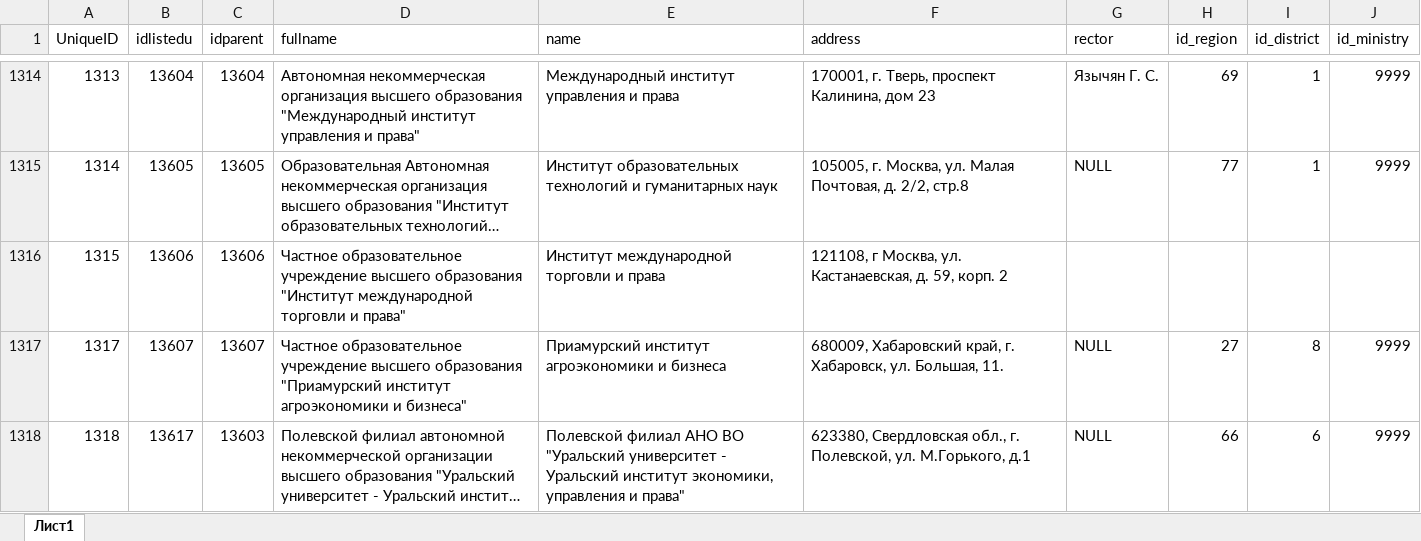
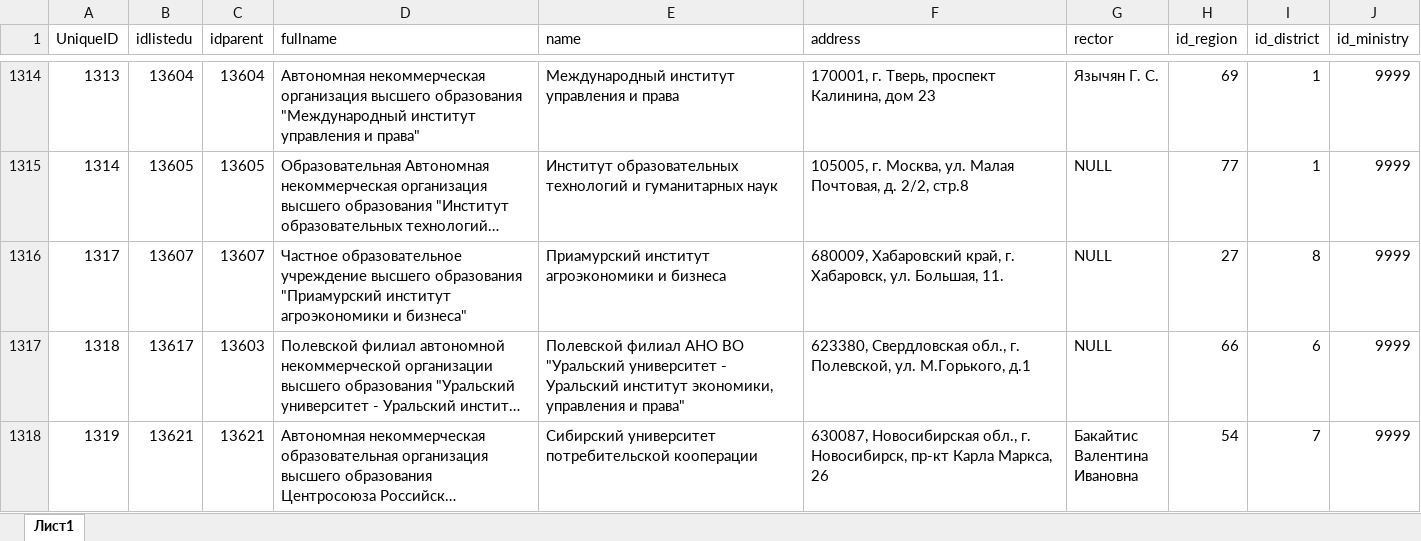
Before and after one commit to EngoyanSY/NIR_Engoyan, an Excel workbook: data/Вузы.xlsx, sheet Лист1, drawn as a sheet; only a part is shown, gaps mark what is left out; the shorter side is filled out with more unchanged rows; long unchanged cells end in …; values as stored, in another font and other column widths than the file's, no borders; conditional formats not drawn; the diff names each change by its address in the sheet, - before the commit and + after, or states it on an @@ line.

Commit message:
fix: vuz table 2

```diff
--- a/data/Вузы.xlsx (sheet Лист1)
+++ b/data/Вузы.xlsx (sheet Лист1)
-row 1316: 1315 | 13606 | 13606 | Частное образовательное учреждение высшего образования "Институт международной торговли и права" | Институт международной торговли и права | 121108, г Москва, ул. Кастанаевская, д. 59, корп. 2
```
Also changed, not shown: 1 other file.
